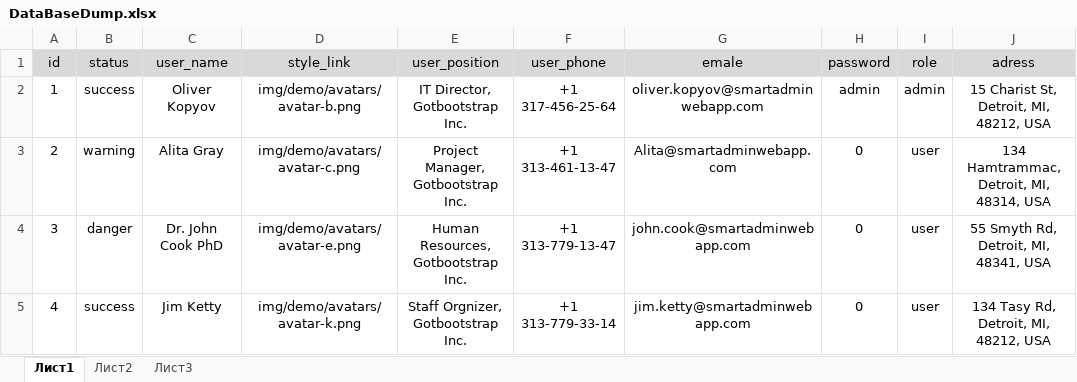
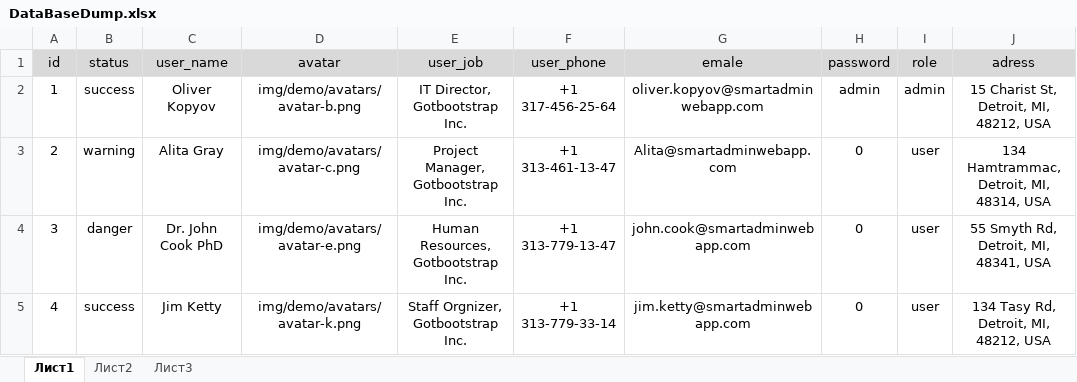
Before and after one commit to Soul181/immersion, an Excel workbook: DataBaseDump.xlsx, sheet Лист1, drawn as a sheet; only a part is shown; values as stored, in another font and other column widths than the file's, no borders; the diff names each change by its address in the sheet, - before the commit and + after, or states it on an @@ line.

```diff
--- a/DataBaseDump.xlsx (sheet Лист1)
+++ b/DataBaseDump.xlsx (sheet Лист1)
-D1: style_link
+D1: avatar
-E1: user_position
+E1: user_job
```
Also changed, not shown: 12 other files.
